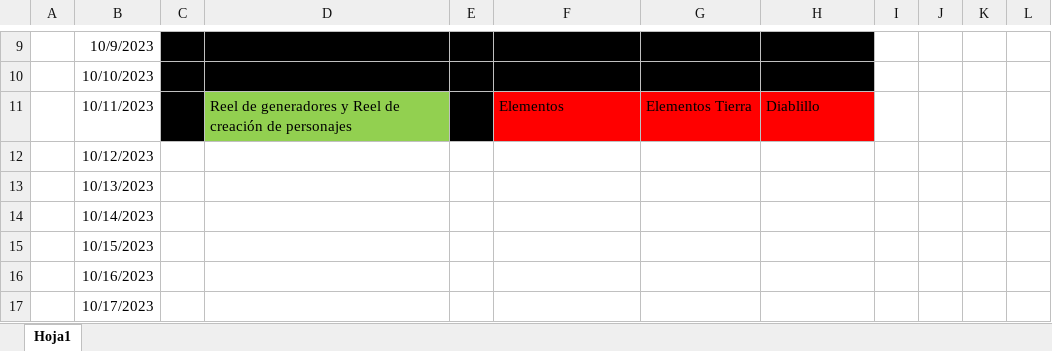
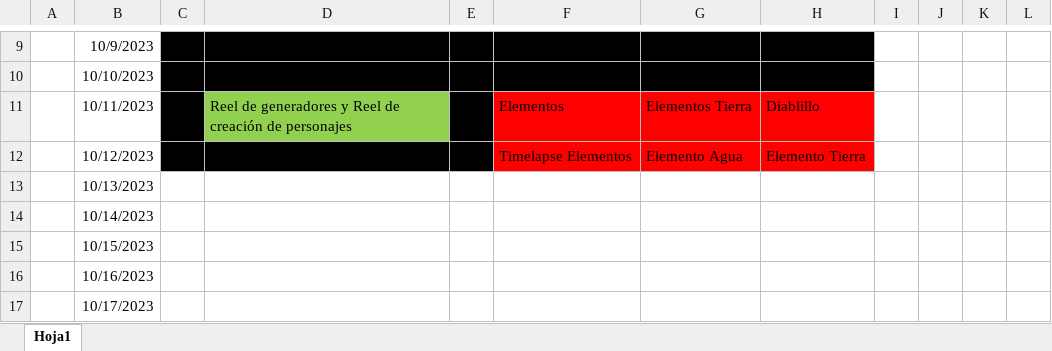
Before and after one commit to Happy-Hyppo-Studio/Redes_Sociales, an Excel workbook: Redes Sociales/redes_sociales.xlsx, sheet Hoja1, drawn as a sheet; only a part is shown, gaps mark what is left out; values as stored, in another font and other column widths than the file's, no borders; the diff names each change by its address in the sheet, - before the commit and + after, or states it on an @@ line.

Commit message:
Actualización 12/10/2023

```diff
--- a/Redes Sociales/redes_sociales.xlsx (sheet Hoja1)
+++ b/Redes Sociales/redes_sociales.xlsx (sheet Hoja1)
-C12:E12 fill: none
+C12:E12 fill: #000000
-F12: (empty)
+F12: Timelapse Elementos
-F12:H12 fill: none
+F12:H12 fill: #FF0000
-G12: (empty)
+G12: Elemento Agua
-H12: (empty)
+H12: Elemento Tierra
```
